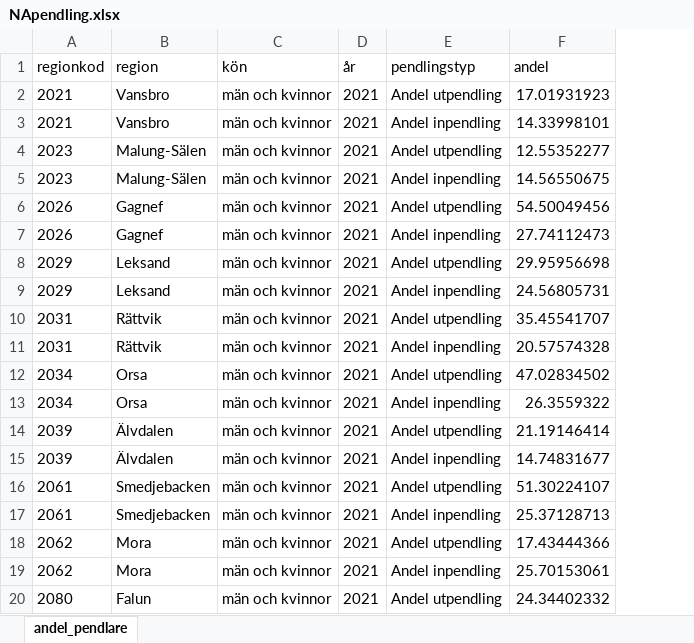
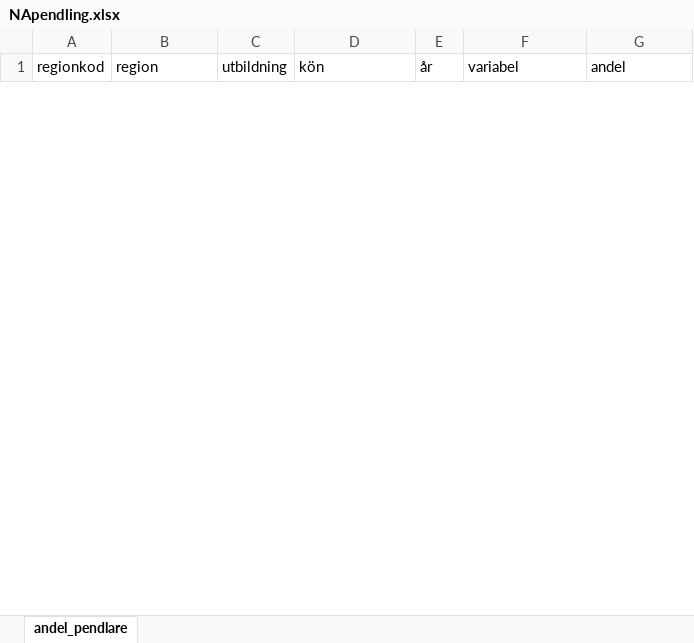
Before and after one commit to Region-Dalarna/kompetensforsorjning_i_Dalarna, an Excel workbook: NApendling.xlsx, sheet andel_pendlare, drawn as a sheet; only a part is shown; values as stored, in another font and other column widths than the file's, no borders; removed rows and columns are numbered as before the commit, all else as after; the diff covers the shown part only; the diff names each change by its address in the sheet, - before the commit and + after, or states it on an @@ line.

```diff
--- a/NApendling.xlsx (sheet andel_pendlare)
+++ b/NApendling.xlsx (sheet andel_pendlare)
+column C (utbildning), empty
-F1: pendlingstyp
+F1: variabel
-row 2: 2021 | Vansbro | män och kvinnor | 2021 | Andel utpendling | 17.01931923
-row 3: 2021 | Vansbro | män och kvinnor | 2021 | Andel inpendling | 14.33998101
-row 4: 2023 | Malung-Sälen | män och kvinnor | 2021 | Andel utpendling | 12.55352277
-row 5: 2023 | Malung-Sälen | män och kvinnor | 2021 | Andel inpendling | 14.56550675
-row 6: 2026 | Gagnef | män och kvinnor | 2021 | Andel utpendling | 54.50049456
-row 7: 2026 | Gagnef | män och kvinnor | 2021 | Andel inpendling | 27.74112473
-row 8: 2029 | Leksand | män och kvinnor | 2021 | Andel utpendling | 29.95956698
-row 9: 2029 | Leksand | män och kvinnor | 2021 | Andel inpendling | 24.56805731
-row 10: 2031 | Rättvik | män och kvinnor | 2021 | Andel utpendling | 35.45541707
-row 11: 2031 | Rättvik | män och kvinnor | 2021 | Andel inpendling | 20.57574328
-row 12: 2034 | Orsa | män och kvinnor | 2021 | Andel utpendling | 47.02834502
-row 13: 2034 | Orsa | män och kvinnor | 2021 | Andel inpendling | 26.3559322
-row 14: 2039 | Älvdalen | män och kvinnor | 2021 | Andel utpendling | 21.19146414
-row 15: 2039 | Älvdalen | män och kvinnor | 2021 | Andel inpendling | 14.74831677
-row 16: 2061 | Smedjebacken | män och kvinnor | 2021 | Andel utpendling | 51.30224107
-row 17: 2061 | Smedjebacken | män och kvinnor | 2021 | Andel inpendling | 25.37128713
-row 18: 2062 | Mora | män och kvinnor | 2021 | Andel utpendling | 17.43444366
-row 19: 2062 | Mora | män och kvinnor | 2021 | Andel inpendling | 25.70153061
-row 20: 2080 | Falun | män och kvinnor | 2021 | Andel utpendling | 24.34402332
```
Also changed, not shown: 42 added rows and 11 removed rows elsewhere in this sheet, 6 other files.
